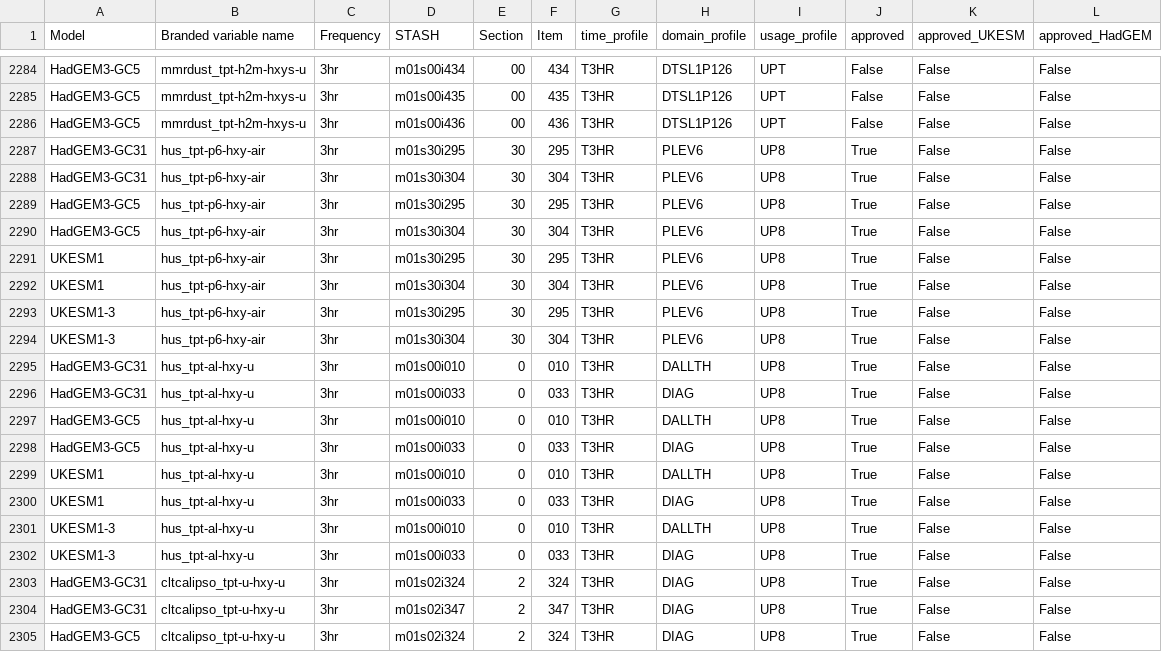
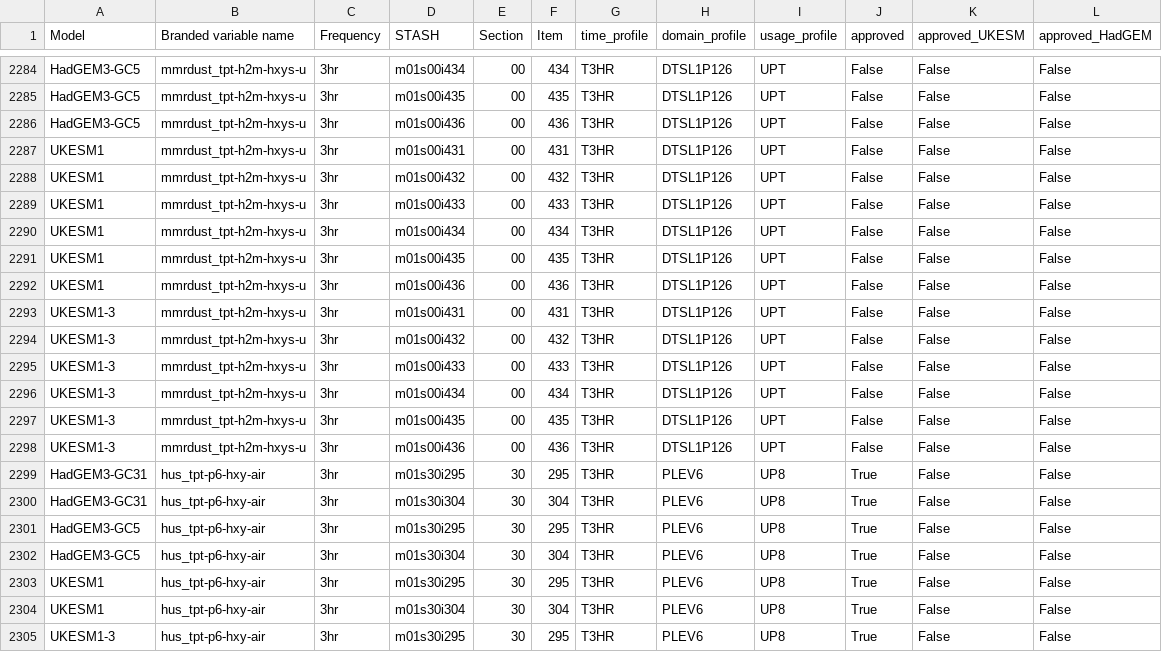
Before and after one commit to UKNCSP/CDDS-CMIP7-mappings, a CSV file: data/stash.csv, drawn as a sheet; only a part is shown, gaps mark what is left out; the shorter side is filled out with more unchanged rows.

```diff
--- a/data/stash.csv
+++ b/data/stash.csv
@@ -2286,2 +2286,14 @@ HadGEM3-GC5,mmrdust_tpt-h2m-hxys-u,3hr,m01s00i435,00,435,T3HR,DTSL1P126,UPT,Fals
 HadGEM3-GC5,mmrdust_tpt-h2m-hxys-u,3hr,m01s00i436,00,436,T3HR,DTSL1P126,UPT,False,False,False
+UKESM1,mmrdust_tpt-h2m-hxys-u,3hr,m01s00i431,00,431,T3HR,DTSL1P126,UPT,False,False,False
+UKESM1,mmrdust_tpt-h2m-hxys-u,3hr,m01s00i432,00,432,T3HR,DTSL1P126,UPT,False,False,False
+UKESM1,mmrdust_tpt-h2m-hxys-u,3hr,m01s00i433,00,433,T3HR,DTSL1P126,UPT,False,False,False
+UKESM1,mmrdust_tpt-h2m-hxys-u,3hr,m01s00i434,00,434,T3HR,DTSL1P126,UPT,False,False,False
+UKESM1,mmrdust_tpt-h2m-hxys-u,3hr,m01s00i435,00,435,T3HR,DTSL1P126,UPT,False,False,False
+UKESM1,mmrdust_tpt-h2m-hxys-u,3hr,m01s00i436,00,436,T3HR,DTSL1P126,UPT,False,False,False
+UKESM1-3,mmrdust_tpt-h2m-hxys-u,3hr,m01s00i431,00,431,T3HR,DTSL1P126,UPT,False,False,False
+UKESM1-3,mmrdust_tpt-h2m-hxys-u,3hr,m01s00i432,00,432,T3HR,DTSL1P126,UPT,False,False,False
+UKESM1-3,mmrdust_tpt-h2m-hxys-u,3hr,m01s00i433,00,433,T3HR,DTSL1P126,UPT,False,False,False
+UKESM1-3,mmrdust_tpt-h2m-hxys-u,3hr,m01s00i434,00,434,T3HR,DTSL1P126,UPT,False,False,False
+UKESM1-3,mmrdust_tpt-h2m-hxys-u,3hr,m01s00i435,00,435,T3HR,DTSL1P126,UPT,False,False,False
+UKESM1-3,mmrdust_tpt-h2m-hxys-u,3hr,m01s00i436,00,436,T3HR,DTSL1P126,UPT,False,False,False
 HadGEM3-GC31,hus_tpt-p6-hxy-air,3hr,m01s30i295,30,295,T3HR,PLEV6,UP8,True,False,False
```
Also changed, not shown: 1 other file.
